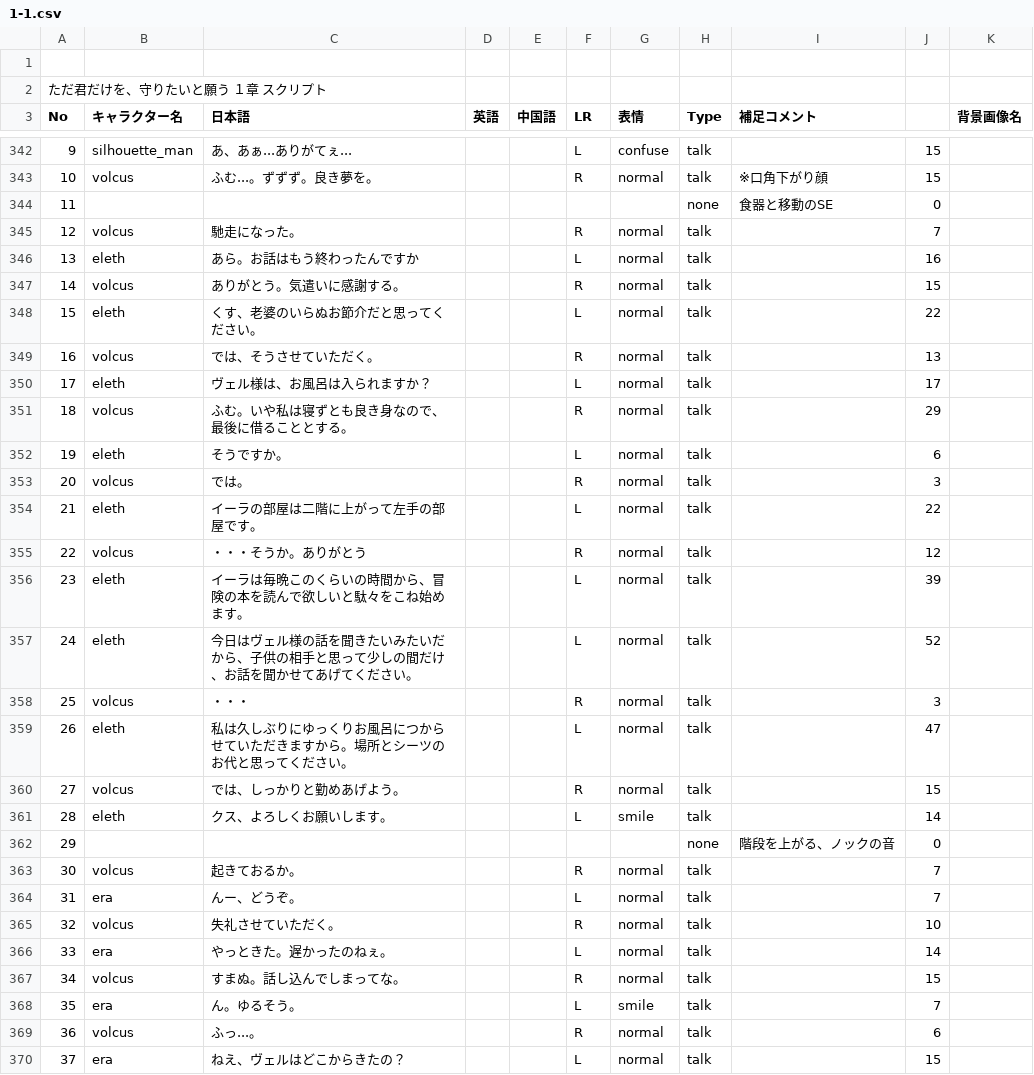
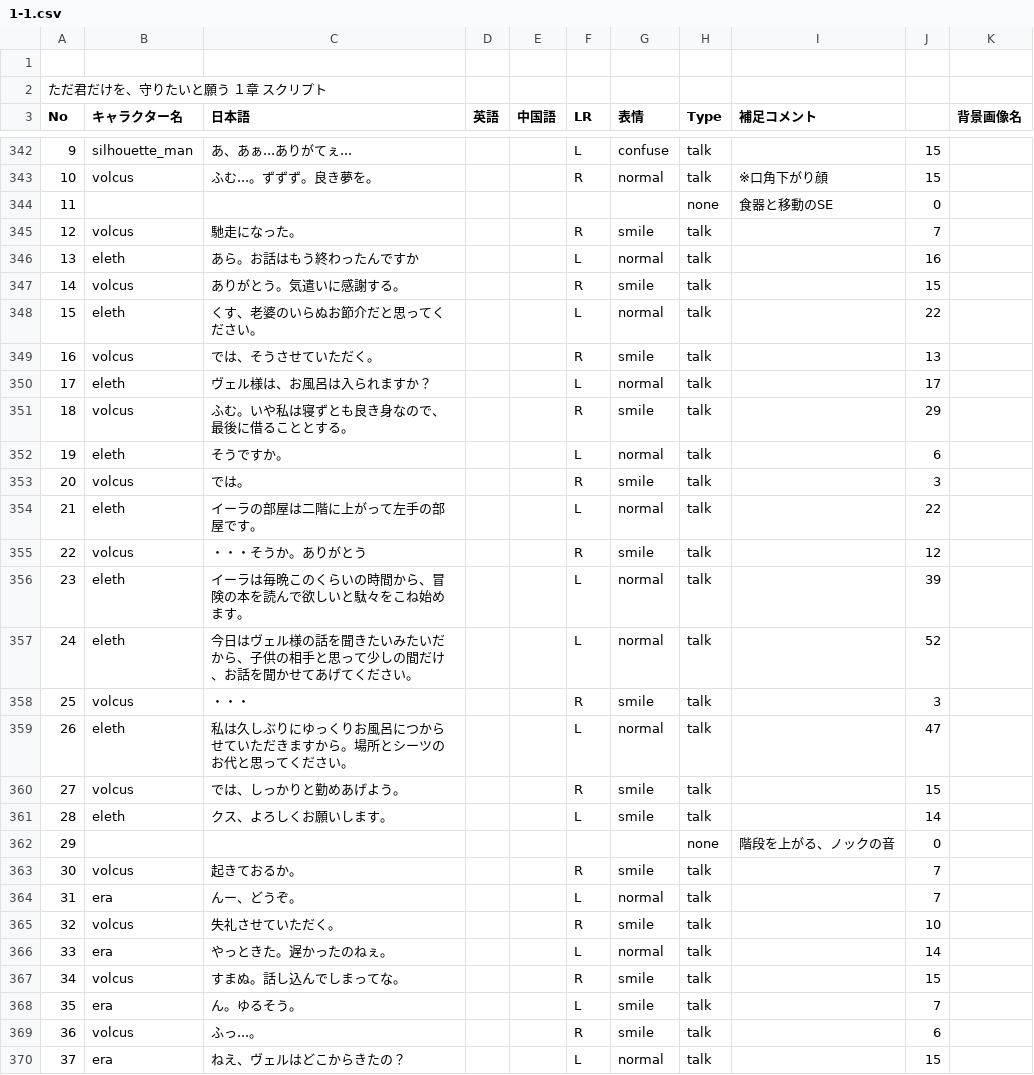
Before and after one commit to HamanoShintaro/tadakimi_game, a CSV file: Assets/Resources/DataBase/CSVData/1-1.csv, drawn as a sheet; only a part is shown, gaps mark what is left out; the diff covers the shown part only.

```diff
--- a/Assets/Resources/DataBase/CSVData/1-1.csv
+++ b/Assets/Resources/DataBase/CSVData/1-1.csv
@@ -344,27 +344,27 @@ No,キャラクター名,日本語,英語,中国語,LR,表情,Type,補足コメ
 11,,,,,,,none,食器と移動のSE,0,
-12,volcus,馳走になった。,,,R,normal,talk,,7,
+12,volcus,馳走になった。,,,R,smile,talk,,7,
 13,eleth,あら。お話はもう終わったんですか,,,L,normal,talk,,16,
-14,volcus,ありがとう。気遣いに感謝する。,,,R,normal,talk,,15,
+14,volcus,ありがとう。気遣いに感謝する。,,,R,smile,talk,,15,
 15,eleth,くす、老婆のいらぬお節介だと思ってください。,,,L,normal,talk,,22,
-16,volcus,では、そうさせていただく。,,,R,normal,talk,,13,
+16,volcus,では、そうさせていただく。,,,R,smile,talk,,13,
 17,eleth,ヴェル様は、お風呂は入られますか？,,,L,normal,talk,,17,
-18,volcus,ふむ。いや私は寝ずとも良き身なので、最後に借ることとする。,,,R,normal,talk,,29,
+18,volcus,ふむ。いや私は寝ずとも良き身なので、最後に借ることとする。,,,R,smile,talk,,29,
 19,eleth,そうですか。,,,L,normal,talk,,6,
-20,volcus,では。,,,R,normal,talk,,3,
+20,volcus,では。,,,R,smile,talk,,3,
 21,eleth,イーラの部屋は二階に上がって左手の部屋です。,,,L,normal,talk,,22,
-22,volcus,・・・そうか。ありがとう,,,R,normal,talk,,12,
+22,volcus,・・・そうか。ありがとう,,,R,smile,talk,,12,
 23,eleth,イーラは毎晩このくらいの時間から、冒険の本を読んで欲しいと駄々をこね始めます。,,,L,normal,talk,,39,
 24,eleth,今日はヴェル様の話を聞きたいみたいだから、子供の相手と思って少しの間だけ、お話を聞かせてあげてください。,,,L,normal,talk,,52,
-25,volcus,・・・,,,R,normal,talk,,3,
+25,volcus,・・・,,,R,smile,talk,,3,
 26,eleth,私は久しぶりにゆっくりお風呂につからせていただきますから。場所とシーツのお代と思ってください。,,,L,normal,talk,,47,
-27,volcus,では、しっかりと勤めあげよう。,,,R,normal,talk,,15,
+27,volcus,では、しっかりと勤めあげよう。,,,R,smile,talk,,15,
 28,eleth,クス、よろしくお願いします。,,,L,smile,talk,,14,
 29,,,,,,,none,階段を上がる、ノックの音,0,
-30,volcus,起きておるか。,,,R,normal,talk,,7,
+30,volcus,起きておるか。,,,R,smile,talk,,7,
 31,era,んー、どうぞ。,,,L,normal,talk,,7,
-32,volcus,失礼させていただく。,,,R,normal,talk,,10,
+32,volcus,失礼させていただく。,,,R,smile,talk,,10,
 33,era,やっときた。遅かったのねぇ。,,,L,normal,talk,,14,
-34,volcus,すまぬ。話し込んでしまってな。,,,R,normal,talk,,15,
+34,volcus,すまぬ。話し込んでしまってな。,,,R,smile,talk,,15,
 35,era,ん。ゆるそう。,,,L,smile,talk,,7,
-36,volcus,ふっ...。,,,R,normal,talk,,6,
+36,volcus,ふっ...。,,,R,smile,talk,,6,
 37,era,ねえ、ヴェルはどこからきたの？,,,L,normal,talk,,15,
```
Also changed, not shown: 58 edited cells elsewhere in this file, Assets/Resources/DataBase/CSVData/1-2.csv, Assets/Resources/DataBase/CSVData/1-3.csv, 4 other files.
